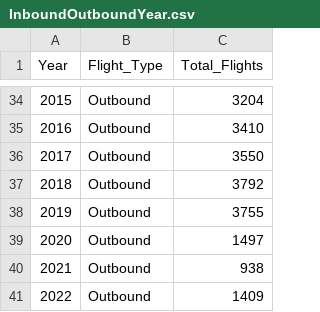
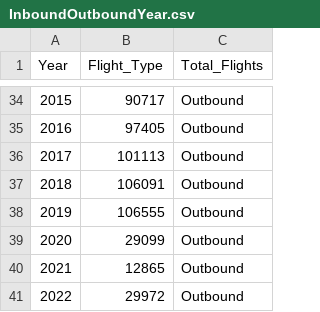
Before and after one commit to tonyz1260/FIT3179, a CSV file: DV2/data/InboundOutboundYear.csv, drawn as a sheet; only a part is shown, gaps mark what is left out; the diff covers the shown part only.

```diff
--- a/DV2/data/InboundOutboundYear.csv
+++ b/DV2/data/InboundOutboundYear.csv
@@ -34,8 +34,8 @@ Year,Flight_Type,Total_Flights
-2015,Outbound,3204
-2016,Outbound,3410
-2017,Outbound,3550
-2018,Outbound,3792
-2019,Outbound,3755
-2020,Outbound,1497
-2021,Outbound,938
-2022,Outbound,1409
+2015,90717,Outbound
+2016,97405,Outbound
+2017,101113,Outbound
+2018,106091,Outbound
+2019,106555,Outbound
+2020,29099,Outbound
+2021,12865,Outbound
+2022,29972,Outbound
```
Also changed, not shown: 64 edited cells elsewhere in this file, 7 other files.
